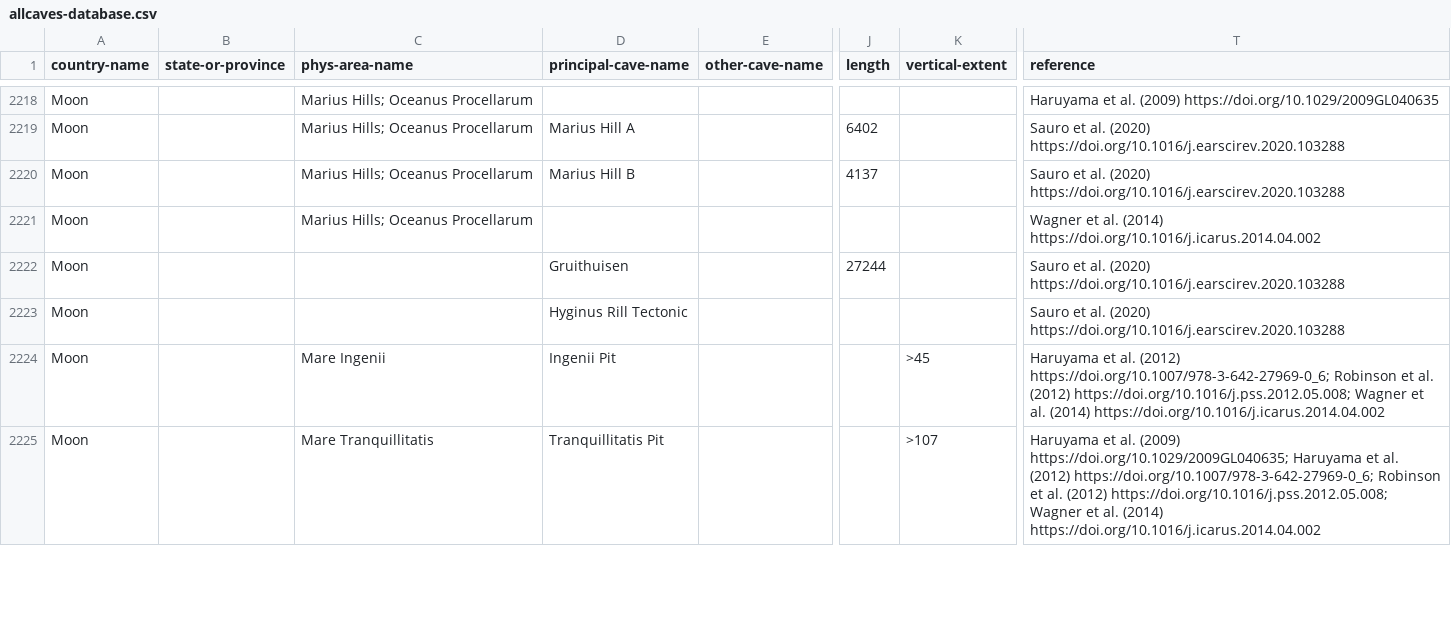
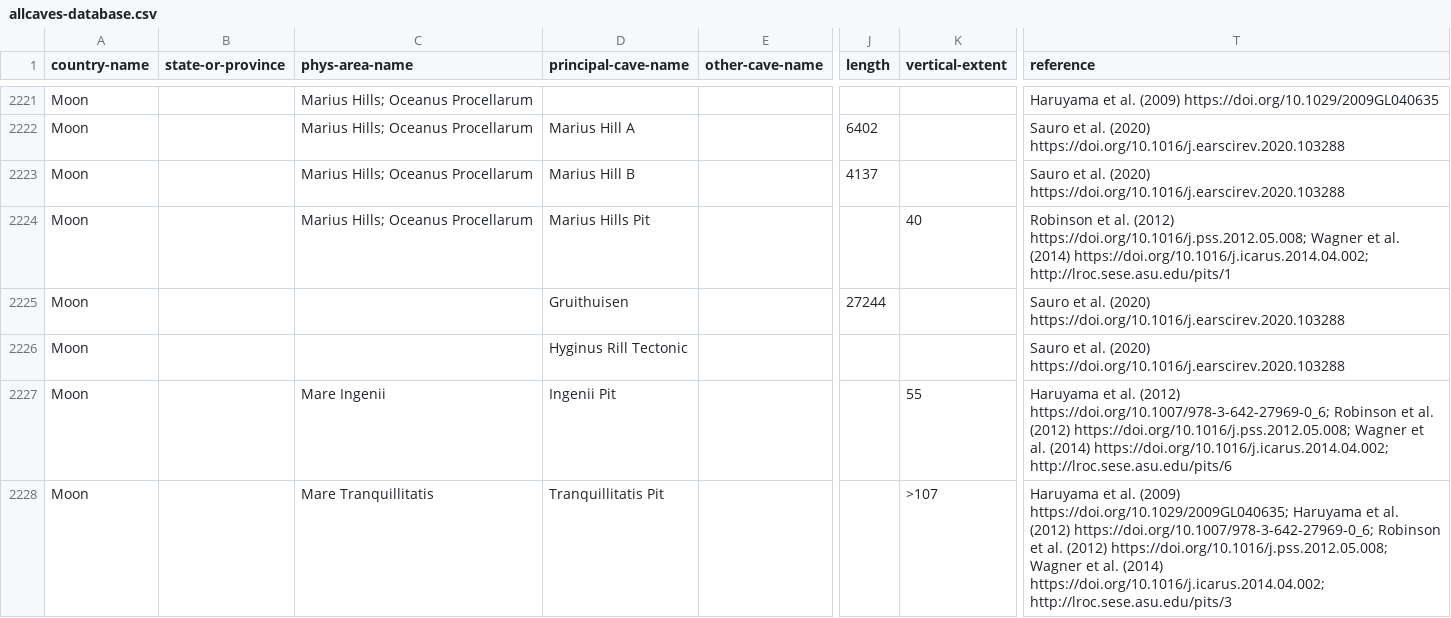
Before and after one commit to nschorgh/CaveXML, a CSV file: Derivatives/allcaves-database.csv, drawn as a sheet; only a part is shown, gaps mark what is left out; addresses are those after the commit; the diff covers the shown part only; the diff names each change by its address in the sheet, - before the commit and + after, or states it on an @@ line.

```diff
--- a/Derivatives/allcaves-database.csv
+++ b/Derivatives/allcaves-database.csv
-D2224 (principal-cave-name): (empty)
+D2224 (principal-cave-name): Marius Hills Pit
-K2224 (vertical-extent): (empty)
+K2224 (vertical-extent): 40
-T2224 (reference): Wagner et al. (2014) https://doi.org/10.1016/j.icarus.2014.04.002
+T2224 (reference): Robinson et al. (2012) https://doi.org/10.1016/j.pss.2012.05.008; Wagner et al. (2014) https://doi.org/10.1016/j.icarus.2014.04.002; http://lroc.sese.asu.edu/pits/1
-K2227 (vertical-extent): >45
+K2227 (vertical-extent): 55
-T2227 (reference): …al. (2014) https://doi.org/10.1016/j.icarus.2014.04.002
+T2227 (reference): …al. (2014) https://doi.org/10.1016/j.icarus.2014.04.002; http://lroc.sese.asu.edu/pits/6
-T2228 (reference): …al. (2014) https://doi.org/10.1016/j.icarus.2014.04.002
+T2228 (reference): …al. (2014) https://doi.org/10.1016/j.icarus.2014.04.002; http://lroc.sese.asu.edu/pits/3
```
Also changed, not shown: 5 added rows, 1 removed row and 67 edited cells elsewhere in this file, Derivatives/tmp-auxiliary.csv, 6 other files.
